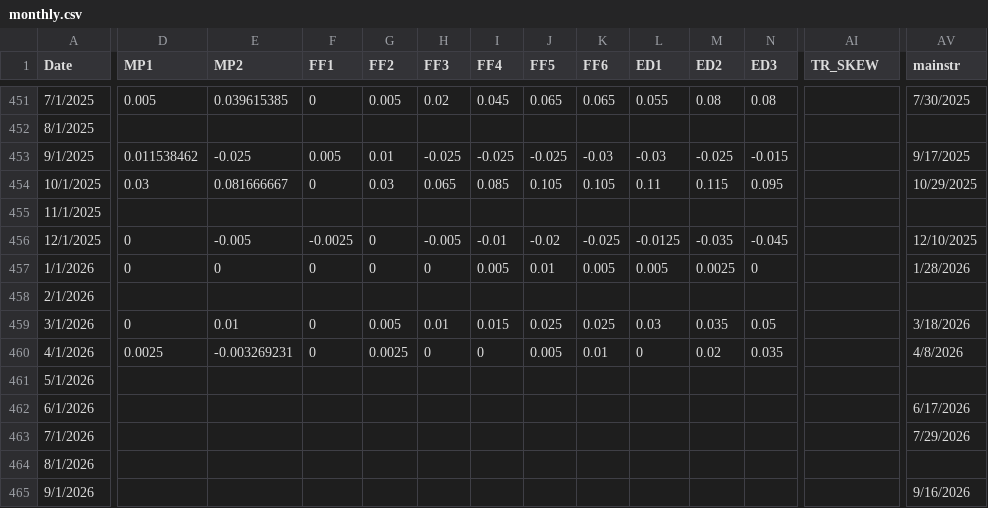
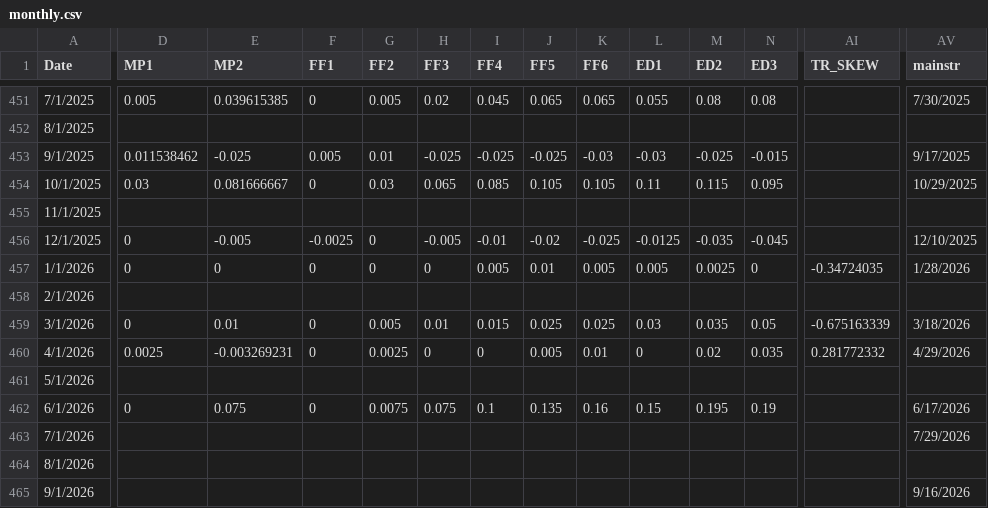
Before and after one commit to paulbousquet/GBMPSurprise, a CSV file: monthly.csv, drawn as a sheet; only a part is shown, gaps mark what is left out; the diff covers the shown part only; the diff names each change by its address in the sheet, - before the commit and + after, or states it on an @@ line.

```diff
--- a/monthly.csv
+++ b/monthly.csv
-AI457 (TR_SKEW): (empty)
+AI457 (TR_SKEW): -0.34724035
-AI459 (TR_SKEW): (empty)
+AI459 (TR_SKEW): -0.675163339
-AI460 (TR_SKEW): (empty)
+AI460 (TR_SKEW): 0.281772332
-AV460 (mainstr): 4/8/2026
+AV460 (mainstr): 4/29/2026
-D462 (MP1): (empty)
+D462 (MP1): 0
-E462 (MP2): (empty)
+E462 (MP2): 0.075
-F462 (FF1): (empty)
+F462 (FF1): 0
-G462 (FF2): (empty)
+G462 (FF2): 0.0075
-H462 (FF3): (empty)
+H462 (FF3): 0.075
-I462 (FF4): (empty)
+I462 (FF4): 0.1
-J462 (FF5): (empty)
+J462 (FF5): 0.135
-K462 (FF6): (empty)
+K462 (FF6): 0.16
-L462 (ED1): (empty)
+L462 (ED1): 0.15
-M462 (ED2): (empty)
+M462 (ED2): 0.195
-N462 (ED3): (empty)
+N462 (ED3): 0.19
```
Also changed, not shown: 23 edited cells elsewhere in this file.
